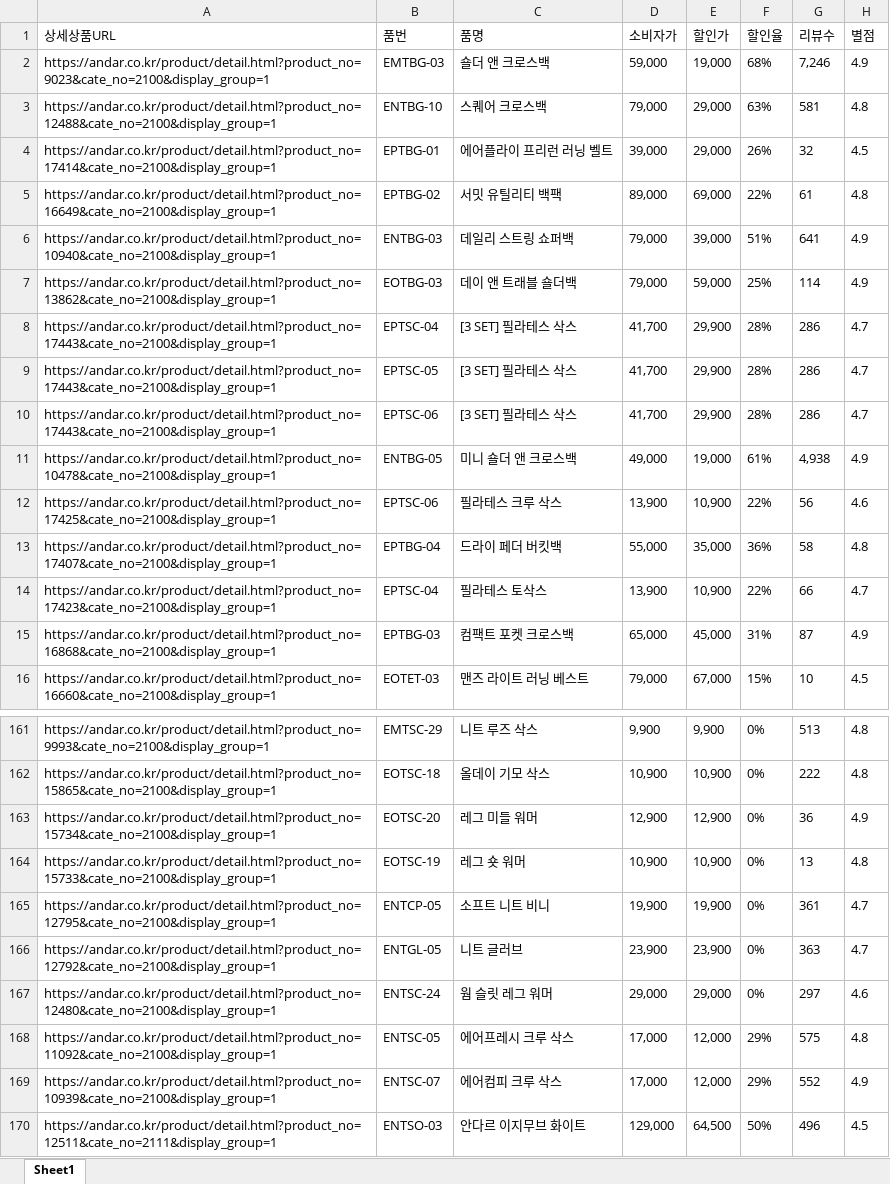
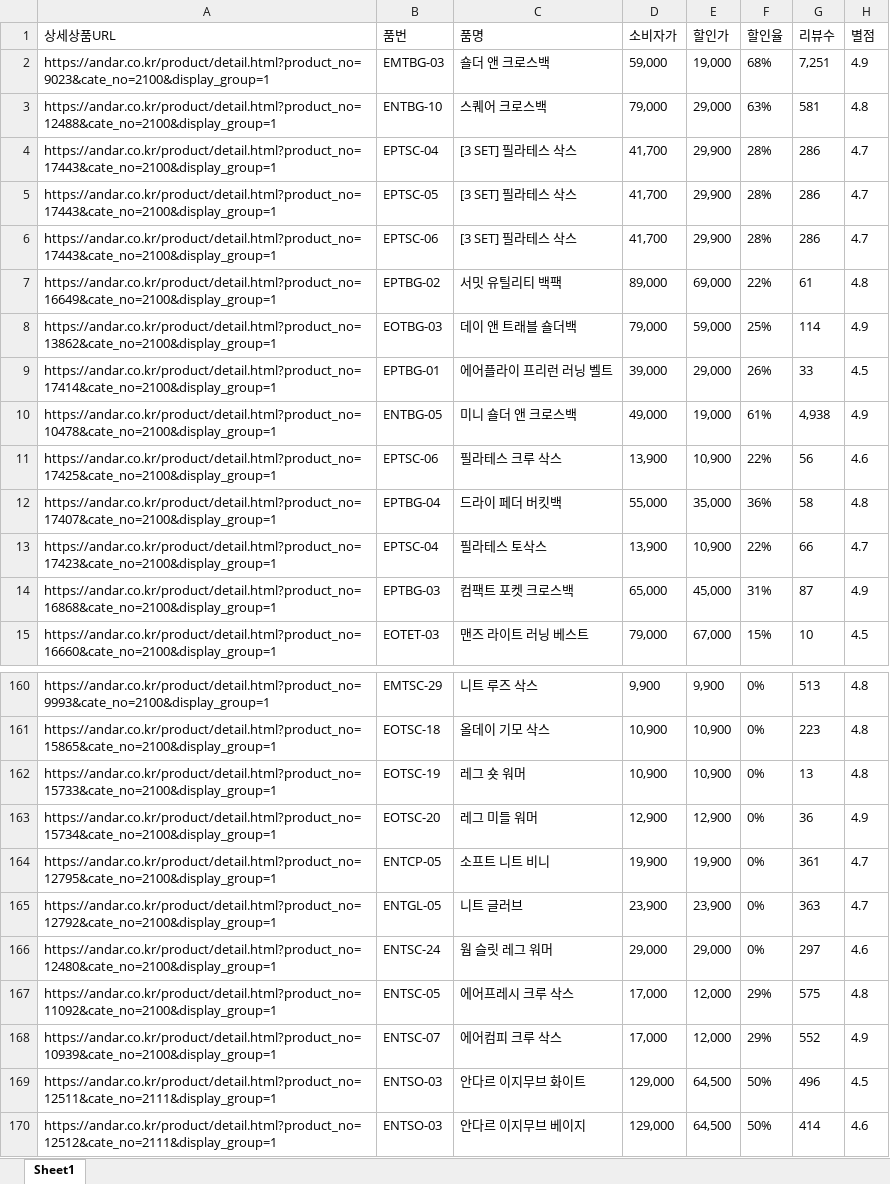
Before and after one commit to yupee-pretty/andar-scrape, an Excel workbook: results/andar_할인율모니터링_20260816.xlsx, sheet Sheet1, drawn as a sheet; only a part is shown, gaps mark what is left out; the shorter side is filled out with more unchanged rows; values as stored, in another font and other column widths than the file's, no borders; removed rows and columns are numbered as before the commit, all else as after; the diff covers the shown part only; the diff names each change by its address in the sheet, - before the commit and + after, or states it on an @@ line.

```diff
--- a/results/andar_할인율모니터링_20260816.xlsx (sheet Sheet1)
+++ b/results/andar_할인율모니터링_20260816.xlsx (sheet Sheet1)
-G2 (리뷰수): 7,246
+G2 (리뷰수): 7,251
-row 4: https://andar.co.kr/product/detail.html?product_no=17414&cate_no=2100&display_group=1 | EPTBG-01 | 에어플라이 프리런 러닝 벨트 | 39,000 | 29,000 | 26% | 32 | 4.5
-row 6: https://andar.co.kr/product/detail.html?product_no=10940&cate_no=2100&display_group=1 | ENTBG-03 | 데일리 스트링 쇼퍼백 | 79,000 | 39,000 | 51% | 641 | 4.9
@@ row 5 moved to row 7: https://andar.co.kr/product/detail.html?… @@
@@ row 7 moved to row 8: https://andar.co.kr/product/detail.html?… @@
+row 9: https://andar.co.kr/product/detail.html?product_no=17414&cate_no=2100&display_group=1 | EPTBG-01 | 에어플라이 프리런 러닝 벨트 | 39,000 | 29,000 | 26% | 33 | 4.5
-G161 (리뷰수): 222
+G161 (리뷰수): 223
@@ row 164 moved to row 162: https://andar.co.kr/product/detail.html?… @@
```
Also changed, not shown: 12 added rows, 12 removed rows, 40 moved rows and 10 edited cells elsewhere in this sheet.
